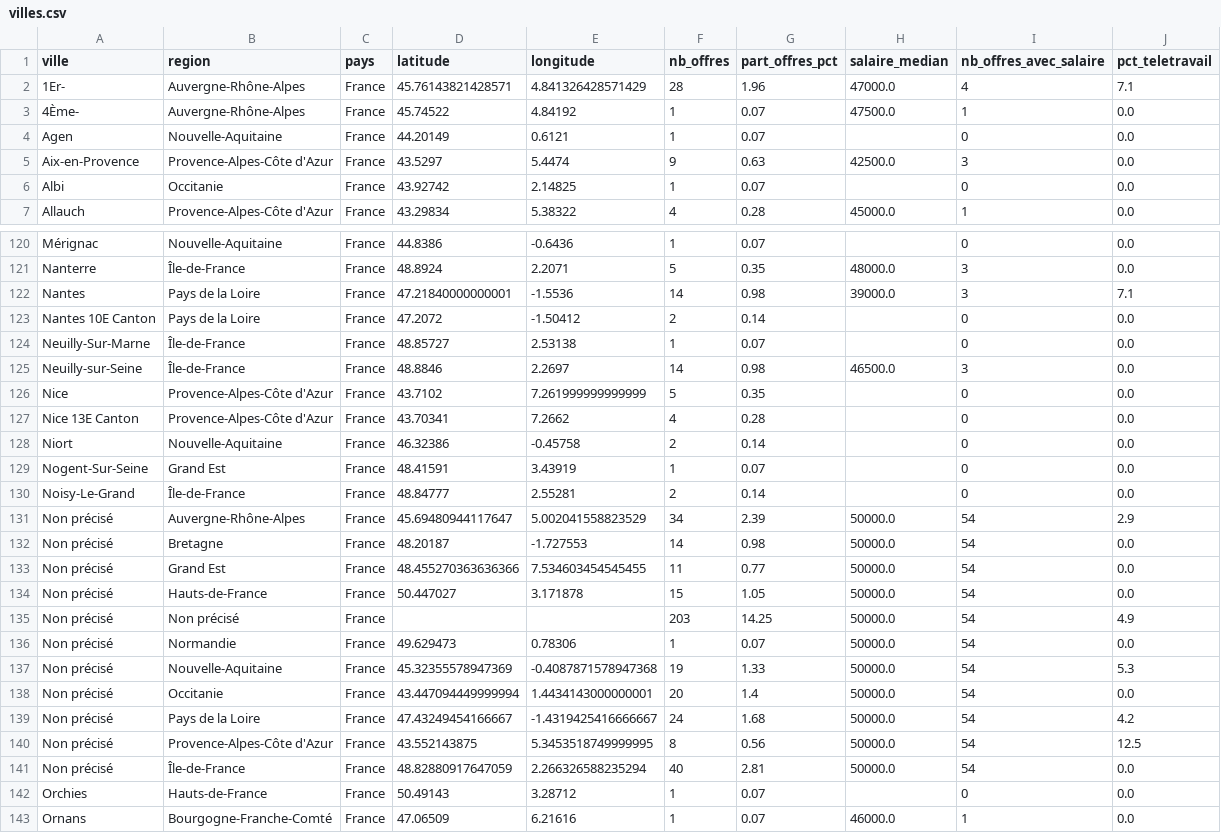
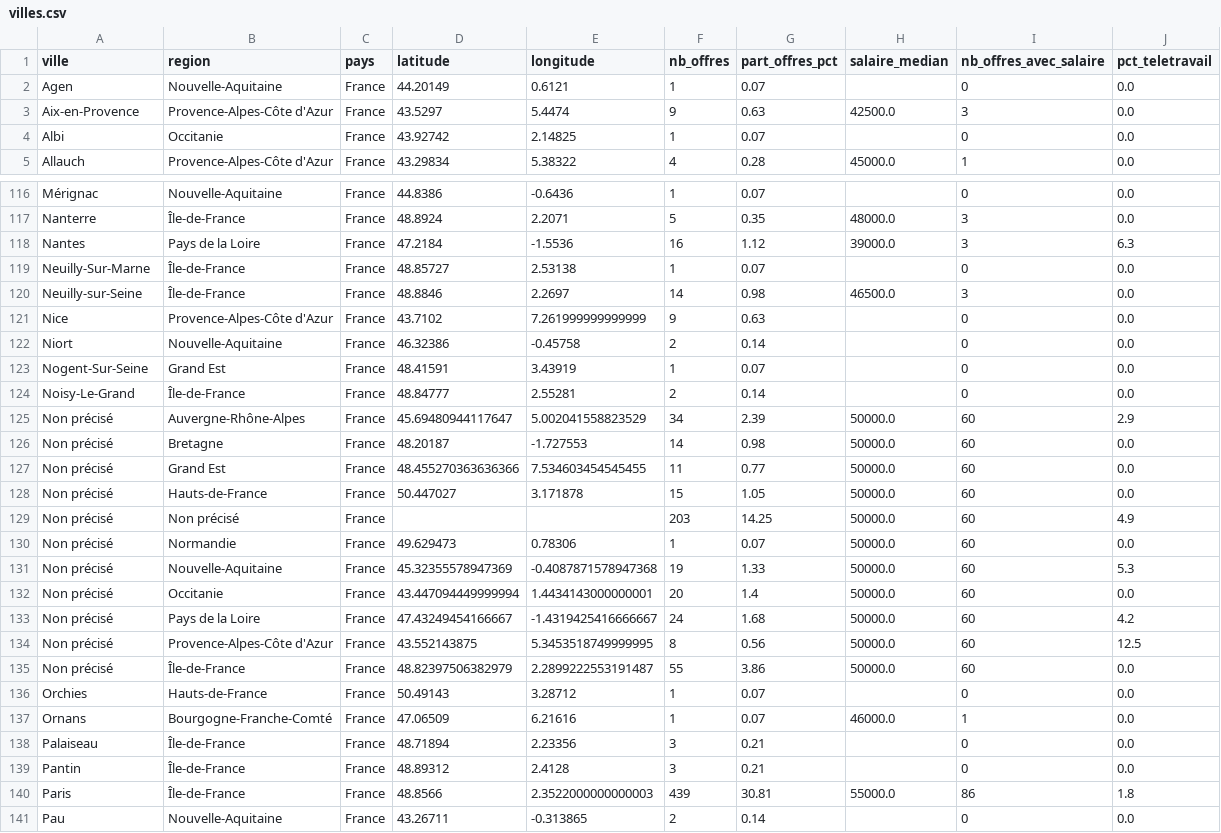
Before and after one commit to HodaFede/job-market-intelligence, a CSV file: exports/tableau/villes.csv, drawn as a sheet; only a part is shown, gaps mark what is left out; the shorter side is filled out with more unchanged rows; the diff covers the shown part only.

Commit message:
Lieux Adzuna : arrondissements, cantons, secteurs et région en tête de chaîne

```diff
--- a/exports/tableau/villes.csv
+++ b/exports/tableau/villes.csv
@@ -1,4 +1,2 @@
 ville,region,pays,latitude,longitude,nb_offres,part_offres_pct,salaire_median,nb_offres_avec_salaire,pct_teletravail
-1Er-,Auvergne-Rhône-Alpes,France,45.76143821428571,4.841326428571429,28,1.96,47000.0,4,7.1
-4Ème-,Auvergne-Rhône-Alpes,France,45.74522,4.84192,1,0.07,47500.0,1,0.0
 Agen,Nouvelle-Aquitaine,France,44.20149,0.6121,1,0.07,,0,0.0
@@ -121,8 +117,6 @@ Mérignac,Nouvelle-Aquitaine,France,44.8386,-0.6436,1,0.07,,0,0.0
 Nanterre,Île-de-France,France,48.8924,2.2071,5,0.35,48000.0,3,0.0
-Nantes,Pays de la Loire,France,47.21840000000001,-1.5536,14,0.98,39000.0,3,7.1
-Nantes 10E Canton,Pays de la Loire,France,47.2072,-1.50412,2,0.14,,0,0.0
+Nantes,Pays de la Loire,France,47.2184,-1.5536,16,1.12,39000.0,3,6.3
 Neuilly-Sur-Marne,Île-de-France,France,48.85727,2.53138,1,0.07,,0,0.0
 Neuilly-sur-Seine,Île-de-France,France,48.8846,2.2697,14,0.98,46500.0,3,0.0
-Nice,Provence-Alpes-Côte d'Azur,France,43.7102,7.261999999999999,5,0.35,,0,0.0
-Nice 13E Canton,Provence-Alpes-Côte d'Azur,France,43.70341,7.2662,4,0.28,,0,0.0
+Nice,Provence-Alpes-Côte d'Azur,France,43.7102,7.261999999999999,9,0.63,,0,0.0
 Niort,Nouvelle-Aquitaine,France,46.32386,-0.45758,2,0.14,,0,0.0
@@ -130,13 +124,13 @@ Nogent-Sur-Seine,Grand Est,France,48.41591,3.43919,1,0.07,,0,0.0
 Noisy-Le-Grand,Île-de-France,France,48.84777,2.55281,2,0.14,,0,0.0
-Non précisé,Auvergne-Rhône-Alpes,France,45.69480944117647,5.002041558823529,34,2.39,50000.0,54,2.9
-Non précisé,Bretagne,France,48.20187,-1.727553,14,0.98,50000.0,54,0.0
-Non précisé,Grand Est,France,48.455270363636366,7.534603454545455,11,0.77,50000.0,54,0.0
-Non précisé,Hauts-de-France,France,50.447027,3.171878,15,1.05,50000.0,54,0.0
-Non précisé,Non précisé,France,,,203,14.25,50000.0,54,4.9
-Non précisé,Normandie,France,49.629473,0.78306,1,0.07,50000.0,54,0.0
-Non précisé,Nouvelle-Aquitaine,France,45.32355578947369,-0.4087871578947368,19,1.33,50000.0,54,5.3
-Non précisé,Occitanie,France,43.447094449999994,1.4434143000000001,20,1.4,50000.0,54,0.0
-Non précisé,Pays de la Loire,France,47.43249454166667,-1.4319425416666667,24,1.68,50000.0,54,4.2
-Non précisé,Provence-Alpes-Côte d'Azur,France,43.552143875,5.3453518749999995,8,0.56,50000.0,54,12.5
-Non précisé,Île-de-France,France,48.82880917647059,2.266326588235294,40,2.81,50000.0,54,0.0
+Non précisé,Auvergne-Rhône-Alpes,France,45.69480944117647,5.002041558823529,34,2.39,50000.0,60,2.9
+Non précisé,Bretagne,France,48.20187,-1.727553,14,0.98,50000.0,60,0.0
+Non précisé,Grand Est,France,48.455270363636366,7.534603454545455,11,0.77,50000.0,60,0.0
+Non précisé,Hauts-de-France,France,50.447027,3.171878,15,1.05,50000.0,60,0.0
+Non précisé,Non précisé,France,,,203,14.25,50000.0,60,4.9
+Non précisé,Normandie,France,49.629473,0.78306,1,0.07,50000.0,60,0.0
+Non précisé,Nouvelle-Aquitaine,France,45.32355578947369,-0.4087871578947368,19,1.33,50000.0,60,5.3
+Non précisé,Occitanie,France,43.447094449999994,1.4434143000000001,20,1.4,50000.0,60,0.0
+Non précisé,Pays de la Loire,France,47.43249454166667,-1.4319425416666667,24,1.68,50000.0,60,4.2
+Non précisé,Provence-Alpes-Côte d'Azur,France,43.552143875,5.3453518749999995,8,0.56,50000.0,60,12.5
+Non précisé,Île-de-France,France,48.82397506382979,2.2899222553191487,55,3.86,50000.0,60,0.0
 Orchies,Hauts-de-France,France,50.49143,3.28712,1,0.07,,0,0.0
```
Also changed, not shown: 3 removed rows and 16 edited cells elsewhere in this file, exports/tableau/kpi_globaux.csv, exports/tableau/offres.csv, 3 other files.
